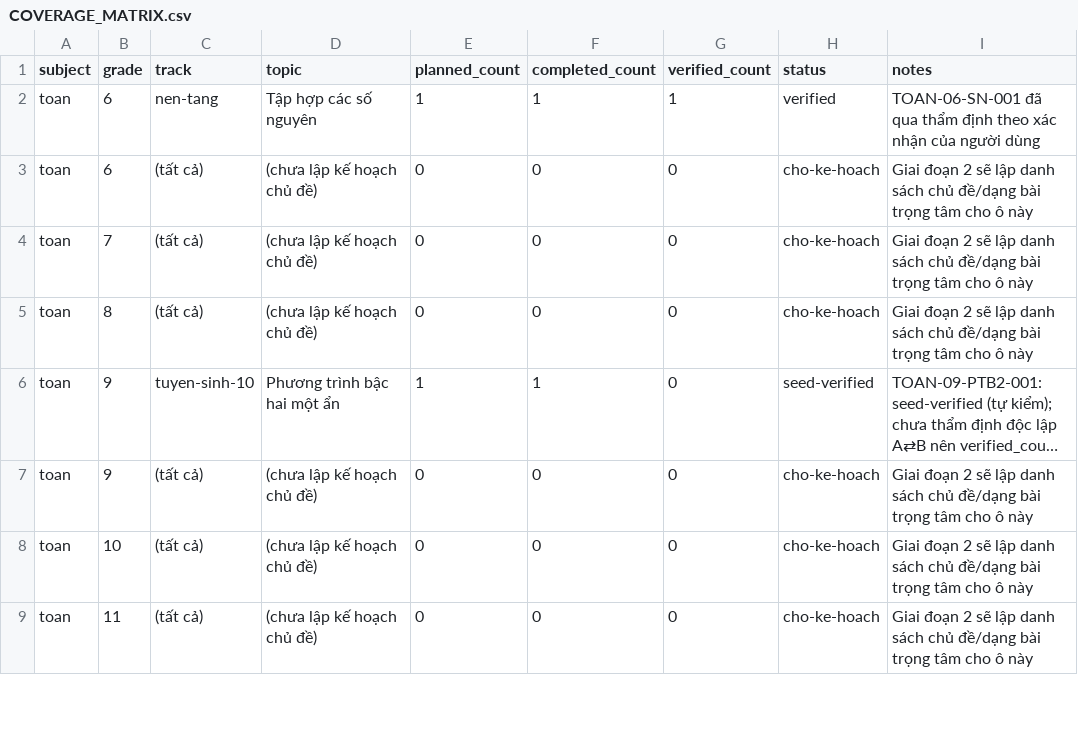
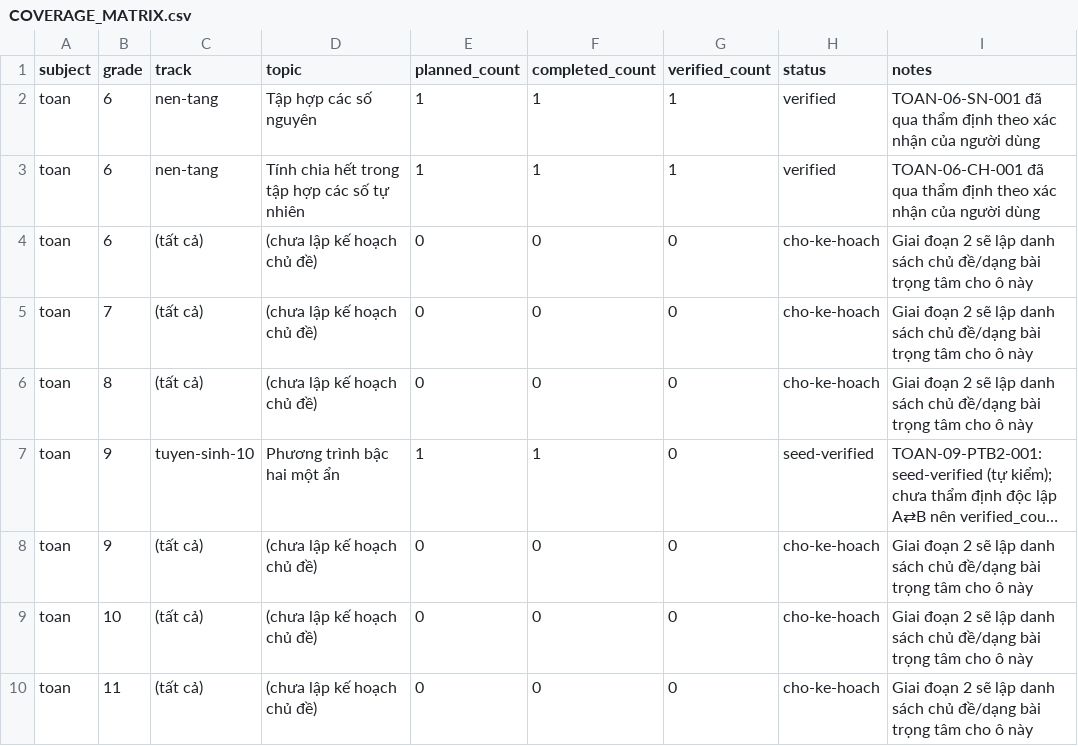
Before and after one commit to HUBEduNavigator/tailieu, a CSV file: COVERAGE_MATRIX.csv, drawn as a sheet; only a part is shown; long unchanged cells end in ….

```diff
--- a/COVERAGE_MATRIX.csv
+++ b/COVERAGE_MATRIX.csv
@@ -2,2 +2,3 @@ subject,grade,track,topic,planned_count,completed_count,verified_count,status,no
 toan,6,nen-tang,Tập hợp các số nguyên,1,1,1,verified,TOAN-06-SN-001 đã qua thẩm định theo xác nhận của người dùng
+toan,6,nen-tang,Tính chia hết trong tập hợp các số tự nhiên,1,1,1,verified,TOAN-06-CH-001 đã qua thẩm định theo xác nhận của người dùng
 toan,6,(tất cả),(chưa lập kế hoạch chủ đề),0,0,0,cho-ke-hoach,Giai đoạn 2 sẽ lập danh sách chủ đề/dạng bài trọng tâm cho ô này
```
Also changed, not shown: SOURCE_REGISTRY.csv, 10 other files.
